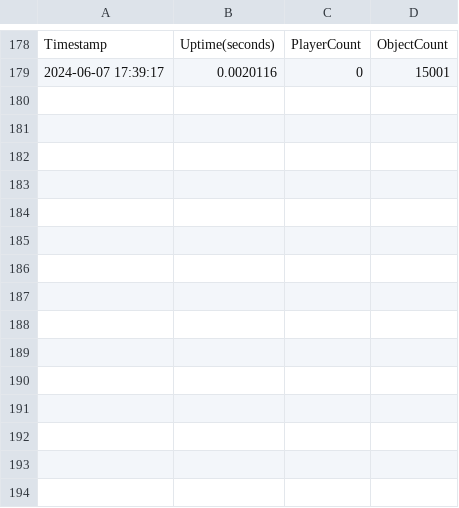
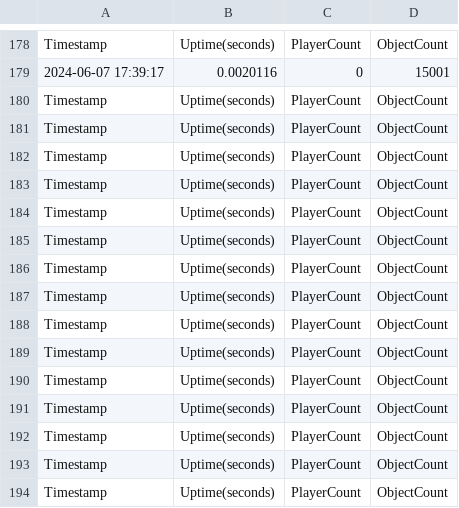
Before and after one commit to BennyRig/Opencraft-2-NFGO, a CSV file: Assets/mirror_logs/server_log.csv, drawn as a sheet; only a part is shown, gaps mark what is left out; the diff names each change by its address in the sheet, - before the commit and + after, or states it on an @@ line.

```diff
--- a/Assets/mirror_logs/server_log.csv
+++ b/Assets/mirror_logs/server_log.csv
+row 180: Timestamp | Uptime(seconds) | PlayerCount | ObjectCount
+row 181: Timestamp | Uptime(seconds) | PlayerCount | ObjectCount
+row 182: Timestamp | Uptime(seconds) | PlayerCount | ObjectCount
+row 183: Timestamp | Uptime(seconds) | PlayerCount | ObjectCount
+row 184: Timestamp | Uptime(seconds) | PlayerCount | ObjectCount
+row 185: Timestamp | Uptime(seconds) | PlayerCount | ObjectCount
+row 186: Timestamp | Uptime(seconds) | PlayerCount | ObjectCount
+row 187: Timestamp | Uptime(seconds) | PlayerCount | ObjectCount
+row 188: Timestamp | Uptime(seconds) | PlayerCount | ObjectCount
+row 189: Timestamp | Uptime(seconds) | PlayerCount | ObjectCount
+row 190: Timestamp | Uptime(seconds) | PlayerCount | ObjectCount
+row 191: Timestamp | Uptime(seconds) | PlayerCount | ObjectCount
+row 192: Timestamp | Uptime(seconds) | PlayerCount | ObjectCount
+row 193: Timestamp | Uptime(seconds) | PlayerCount | ObjectCount
+row 194: Timestamp | Uptime(seconds) | PlayerCount | ObjectCount
```
Also changed, not shown: 46 other files.
